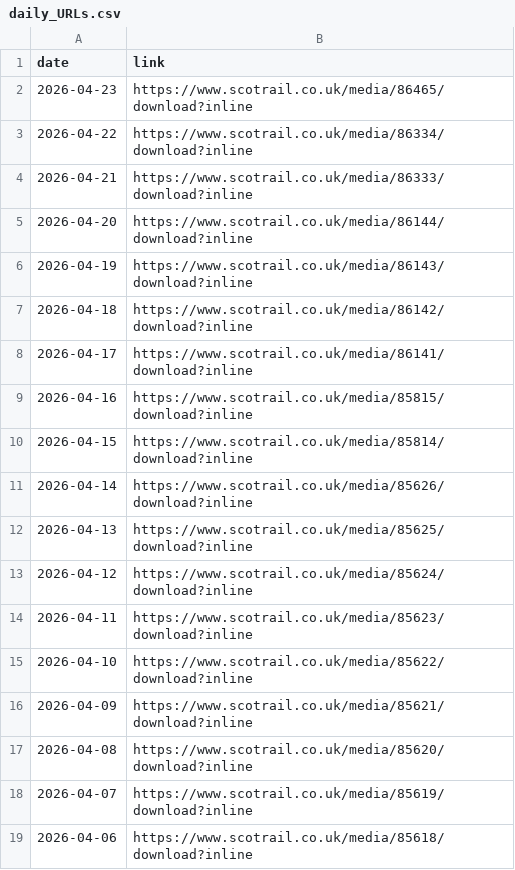
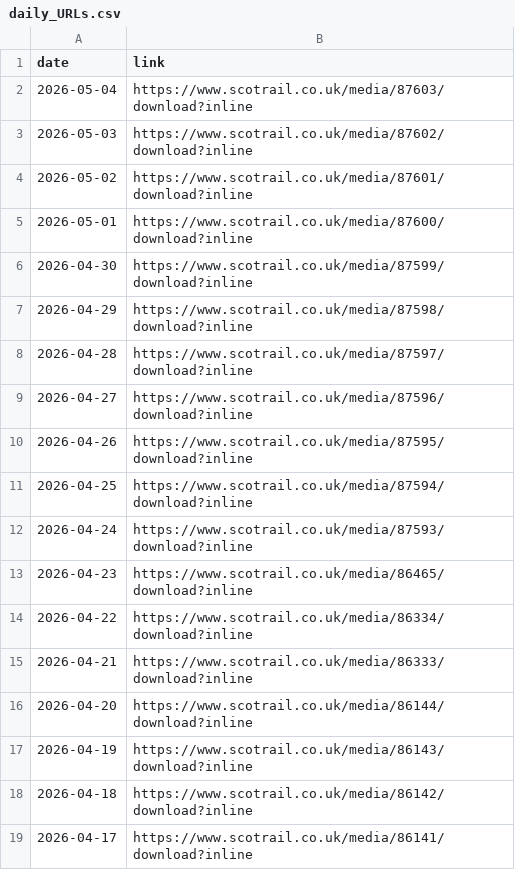
Before and after one commit to nrennie/scotrail-performance, a CSV file: data/daily_URLs.csv, drawn as a sheet; only a part is shown; the shorter side is filled out with more unchanged rows.

Commit message:
Re-run data

```diff
--- a/data/daily_URLs.csv
+++ b/data/daily_URLs.csv
@@ -1,2 +1,13 @@
 date,link
+2026-05-04,https://www.scotrail.co.uk/media/87603/download?inline
+2026-05-03,https://www.scotrail.co.uk/media/87602/download?inline
+2026-05-02,https://www.scotrail.co.uk/media/87601/download?inline
+2026-05-01,https://www.scotrail.co.uk/media/87600/download?inline
+2026-04-30,https://www.scotrail.co.uk/media/87599/download?inline
+2026-04-29,https://www.scotrail.co.uk/media/87598/download?inline
+2026-04-28,https://www.scotrail.co.uk/media/87597/download?inline
+2026-04-27,https://www.scotrail.co.uk/media/87596/download?inline
+2026-04-26,https://www.scotrail.co.uk/media/87595/download?inline
+2026-04-25,https://www.scotrail.co.uk/media/87594/download?inline
+2026-04-24,https://www.scotrail.co.uk/media/87593/download?inline
 2026-04-23,https://www.scotrail.co.uk/media/86465/download?inline
```
Also changed, not shown: data/daily_data.csv.
